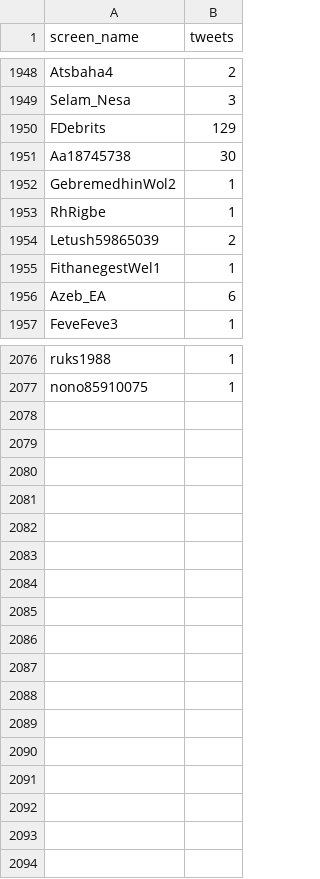
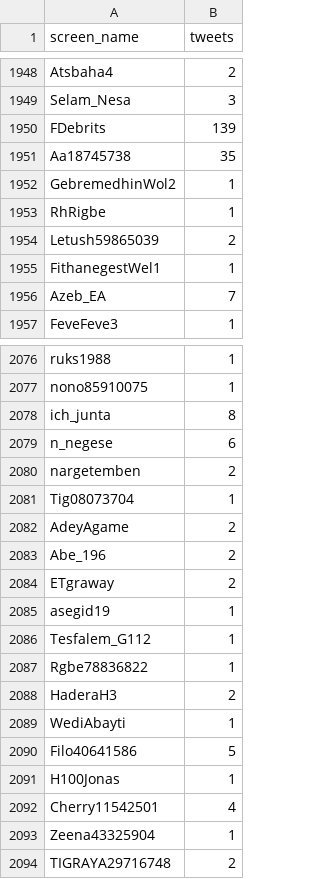
Before and after one commit to kalingobiz/ttiter, a CSV file: targets.csv, drawn as a sheet; only a part is shown, gaps mark what is left out; the diff covers the shown part only.

Commit message:
jjhj

```diff
--- a/targets.csv
+++ b/targets.csv
@@ -1949,4 +1949,4 @@ Atsbaha4,2
 Selam_Nesa,3
-FDebrits,129
-Aa18745738,30
+FDebrits,139
+Aa18745738,35
 GebremedhinWol2,1
@@ -1955,3 +1955,3 @@ Letush59865039,2
 FithanegestWel1,1
-Azeb_EA,6
+Azeb_EA,7
 FeveFeve3,1
@@ -2077 +2077,18 @@ ruks1988,1
 nono85910075,1
+ich_junta,8
+n_negese,6
+nargetemben,2
+Tig08073704,1
+AdeyAgame,2
+Abe_196,2
+ETgraway,2
+asegid19,1
+Tesfalem_G112,1
+Rgbe78836822,1
+HaderaH3,2
+WediAbayti,1
+Filo40641586,5
+H100Jonas,1
+Cherry11542501,4
+Zeena43325904,1
+TIGRAYA29716748,2
```
Also changed, not shown: 50 edited cells elsewhere in this file.
